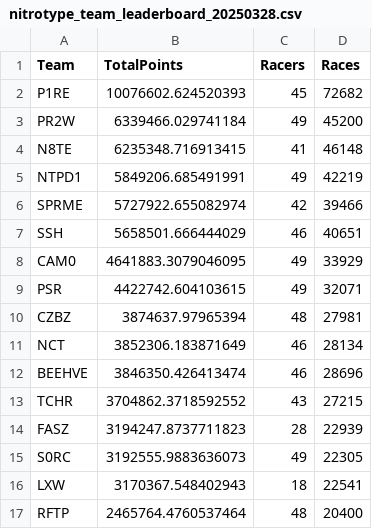
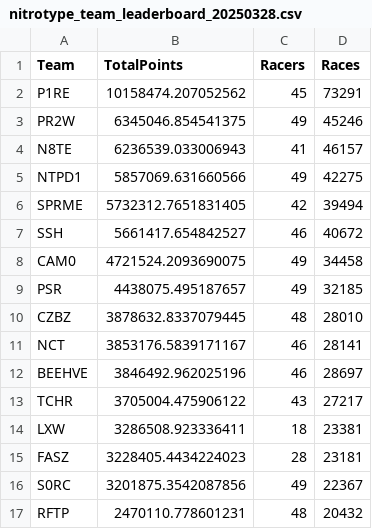
Before and after one commit to theoneitrox/nitrotypelb, a CSV file: csv_archive/nitrotype_team_leaderboard_20250328.csv, drawn as a sheet; only a part is shown; the diff covers the shown part only.

```diff
--- a/csv_archive/nitrotype_team_leaderboard_20250328.csv
+++ b/csv_archive/nitrotype_team_leaderboard_20250328.csv
@@ -1,17 +1,17 @@
 Team,TotalPoints,Racers,Races
-P1RE,10076602.624520393,45,72682
-PR2W,6339466.029741184,49,45200
-N8TE,6235348.716913415,41,46148
-NTPD1,5849206.685491991,49,42219
-SPRME,5727922.655082974,42,39466
-SSH,5658501.666444029,46,40651
-CAM0,4641883.3079046095,49,33929
-PSR,4422742.604103615,49,32071
-CZBZ,3874637.97965394,48,27981
-NCT,3852306.183871649,46,28134
-BEEHVE,3846350.426413474,46,28696
-TCHR,3704862.3718592552,43,27215
-FASZ,3194247.8737711823,28,22939
-S0RC,3192555.9883636073,49,22305
-LXW,3170367.548402943,18,22541
-RFTP,2465764.4760537464,48,20400
+P1RE,10158474.207052562,45,73291
+PR2W,6345046.854541375,49,45246
+N8TE,6236539.033006943,41,46157
+NTPD1,5857069.631660566,49,42275
+SPRME,5732312.7651831405,42,39494
+SSH,5661417.654842527,46,40672
+CAM0,4721524.2093690075,49,34458
+PSR,4438075.495187657,49,32185
+CZBZ,3878632.8337079445,48,28010
+NCT,3853176.5839171167,46,28141
+BEEHVE,3846492.962025196,46,28697
+TCHR,3705004.475906122,43,27217
+LXW,3286508.923336411,18,23381
+FASZ,3228405.4434224023,28,23181
+S0RC,3201875.3542087856,49,22367
+RFTP,2470110.778601231,48,20432
```
Also changed, not shown: 4 added rows, 4 removed rows and 65 edited cells elsewhere in this file, csv_archive/nitrotype_season_leaderboard_20250328.csv, 1 other file.
